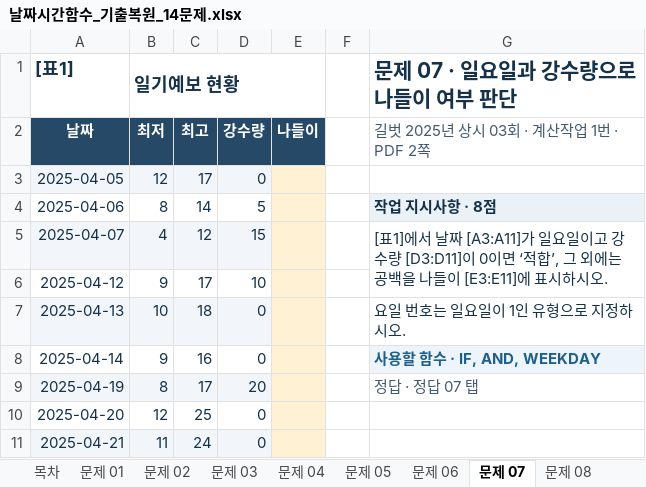
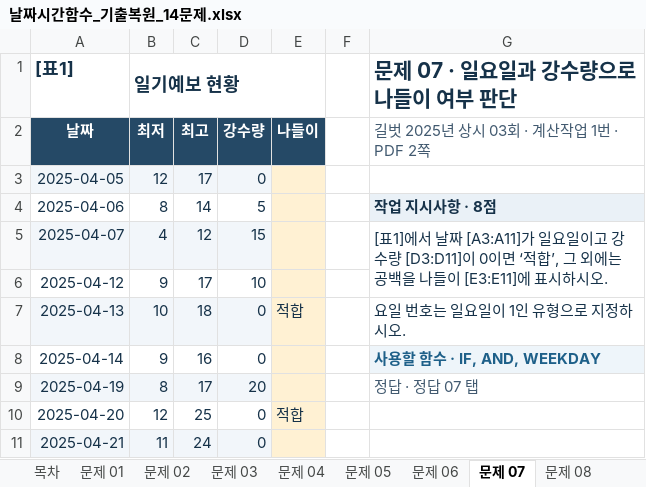
Before and after one commit to najongjine/CompUse2nd, an Excel workbook: 실기/기출모의고사 - 복사본/날짜시간함수_기출복원_14문제.xlsx, sheet 문제 07, drawn as a sheet; values as stored, in another font and other column widths than the file's, no borders; the diff names each change by its address in the sheet, - before the commit and + after, or states it on an @@ line.

```diff
--- a/실기/기출모의고사 - 복사본/날짜시간함수_기출복원_14문제.xlsx (sheet 문제 07)
+++ b/실기/기출모의고사 - 복사본/날짜시간함수_기출복원_14문제.xlsx (sheet 문제 07)
-E7: (empty)
+E7: 적합
-E10: (empty)
+E10: 적합
```
Also changed, not shown: sheet 문제 08, formulas that keep their value, 3 other files.
